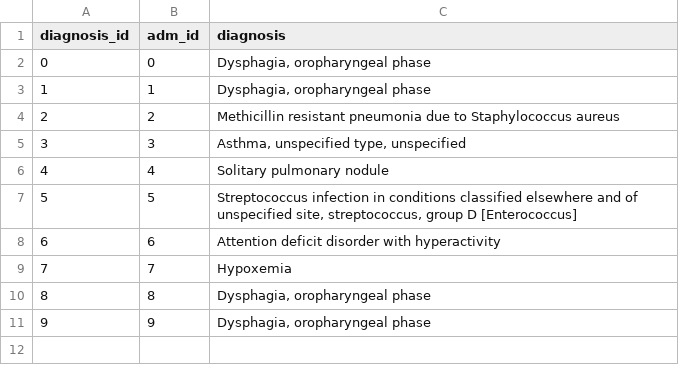
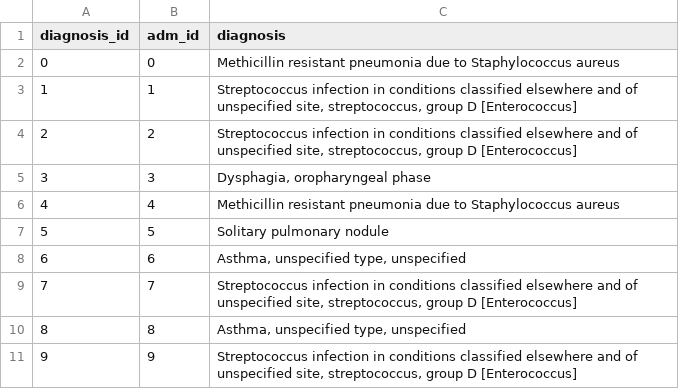
Before and after one commit to Lynn-rose/Health-Care-Prediction-System, a CSV file: app/data/diagnoses.csv, drawn as a sheet.

```diff
--- a/app/data/diagnoses.csv
+++ b/app/data/diagnoses.csv
@@ -1,11 +1,11 @@
 diagnosis_id,adm_id,diagnosis
-0,0,"Dysphagia, oropharyngeal phase"
-1,1,"Dysphagia, oropharyngeal phase"
-2,2,Methicillin resistant pneumonia due to Staphylococcus aureus
-3,3,"Asthma, unspecified type, unspecified"
-4,4,Solitary pulmonary nodule
-5,5,"Streptococcus infection in conditions classified elsewhere and of unspecified site, streptococcus, group D [Enterococcus]"
-6,6,Attention deficit disorder with hyperactivity
-7,7,Hypoxemia
-8,8,"Dysphagia, oropharyngeal phase"
-9,9,"Dysphagia, oropharyngeal phase"
+0,0,Methicillin resistant pneumonia due to Staphylococcus aureus
+1,1,"Streptococcus infection in conditions classified elsewhere and of unspecified site, streptococcus, group D [Enterococcus]"
+2,2,"Streptococcus infection in conditions classified elsewhere and of unspecified site, streptococcus, group D [Enterococcus]"
+3,3,"Dysphagia, oropharyngeal phase"
+4,4,Methicillin resistant pneumonia due to Staphylococcus aureus
+5,5,Solitary pulmonary nodule
+6,6,"Asthma, unspecified type, unspecified"
+7,7,"Streptococcus infection in conditions classified elsewhere and of unspecified site, streptococcus, group D [Enterococcus]"
+8,8,"Asthma, unspecified type, unspecified"
+9,9,"Streptococcus infection in conditions classified elsewhere and of unspecified site, streptococcus, group D [Enterococcus]"
```
Also changed, not shown: app/data/admissions.csv, app/data/patients.csv, 9 other files.
